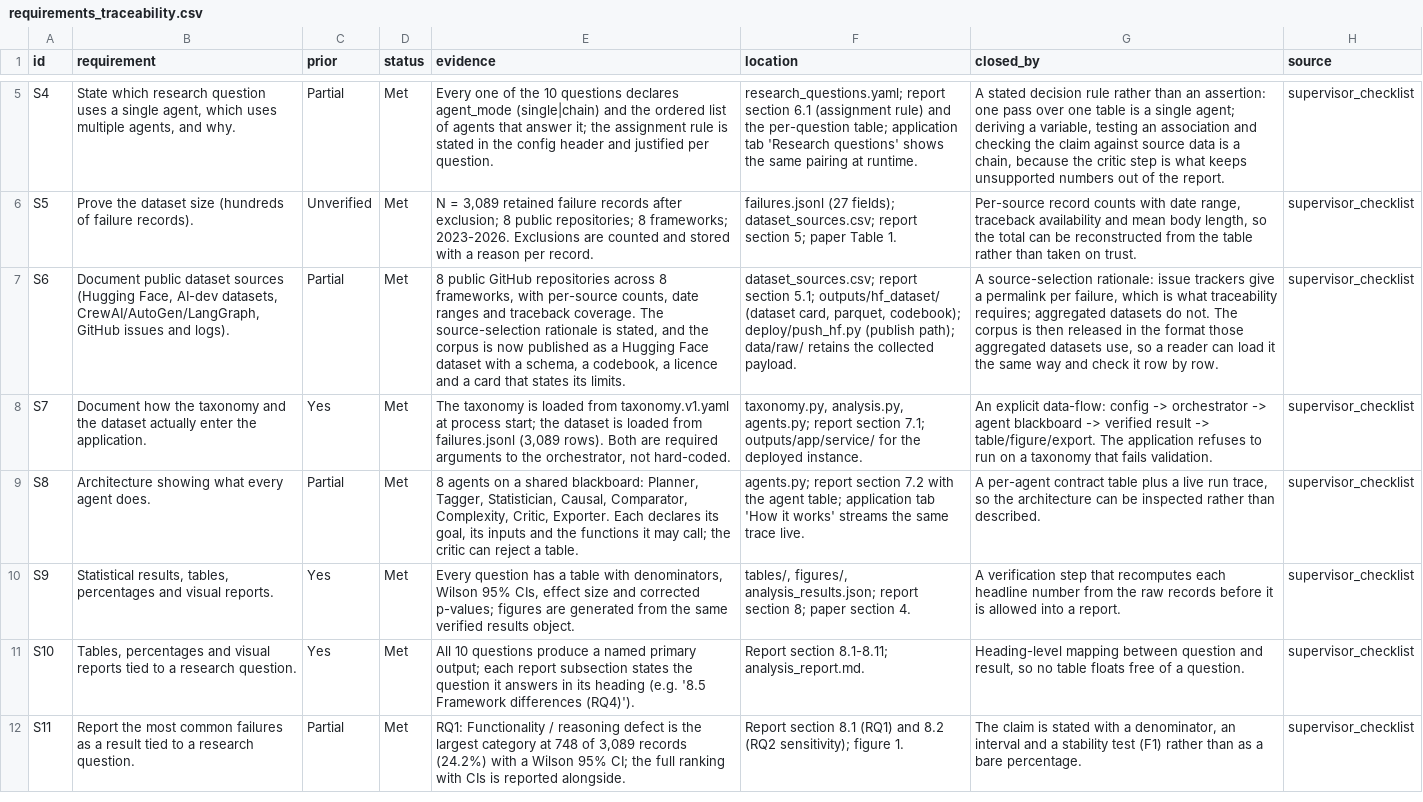
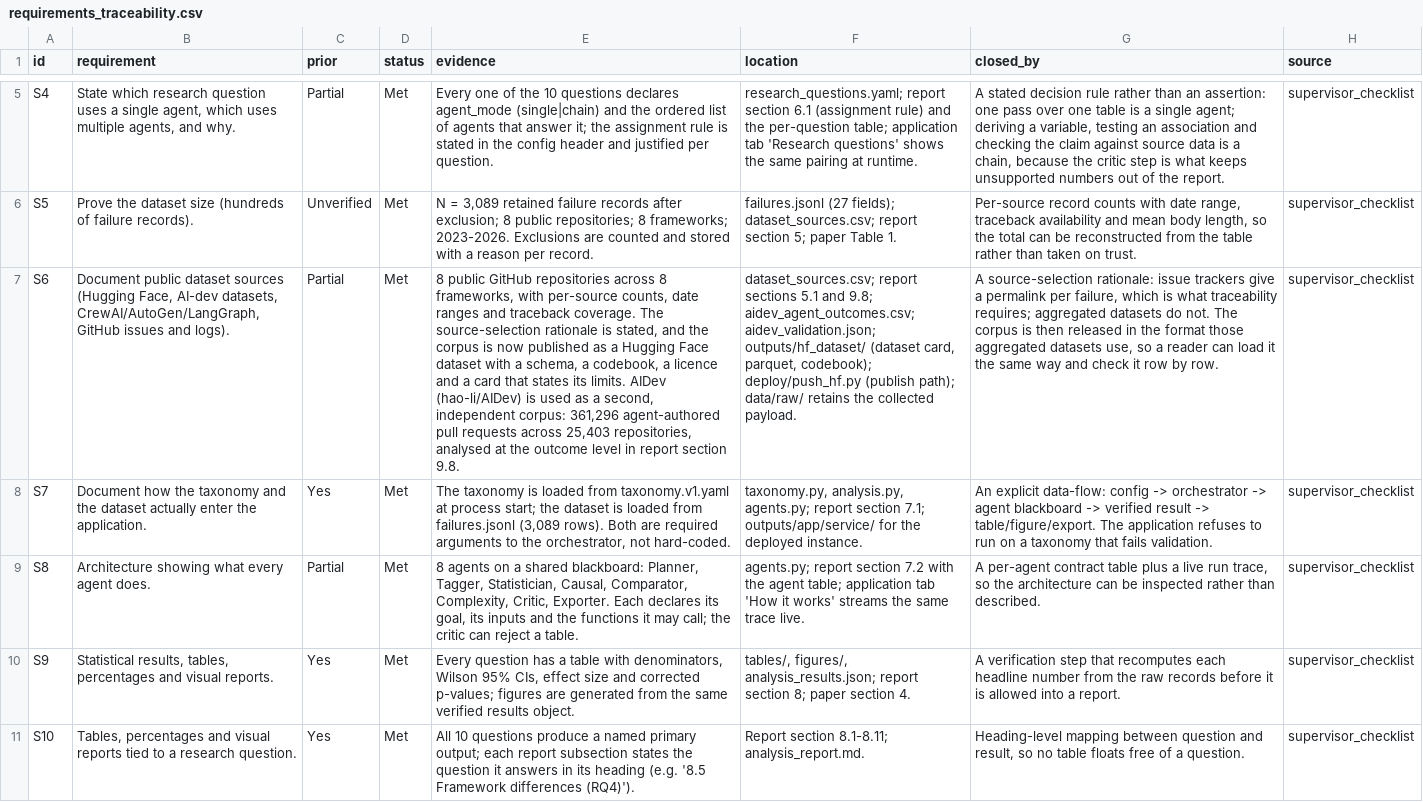
Before and after one commit to khawajasafiullah18/agentic-failure-study, a CSV file: service/outputs/tables/requirements_traceability.csv, drawn as a sheet; only a part is shown, gaps mark what is left out; the shorter side is filled out with more unchanged rows; the diff names each change by its address in the sheet, - before the commit and + after, or states it on an @@ line.

Commit message:
Add AIDev as an independent second corpus, and correct the pilot description
The source table had written AIDev off as repository and commit metadata, which
was wrong. AIDev is a census of pull requests authored by coding agents in real
repositories: 361,296 of them across 25,403 repositories under AIDev-pop.

Section 9.8 uses it for the one thing the main corpus cannot do — an outcome
check that does not depend on the labeller or the codebook. 68.3% merged, 85,629
closed unmerged, 11,581 rejected by a human reviewer, of which 63.0% were then
fixed and merged. The taxonomy is deliberately not applied: a review comment is
not a failure report, and the construct note says so in the artefact itself.

Section 9.6 now describes the CrewAI/AutoGen pilot from its own document rather
than from memory: two documented defects (halmos 543/544, pvlib SWE-bench Lite
1154), four fixed roles, a frozen regression test, AutoGen passing on attempt one
and CrewAI needing three. It is a two-task check, not a sample.

aidev.py, CLI aidev, a page card, four tests and the S6 traceability row follow.

```diff
--- a/service/outputs/tables/requirements_traceability.csv
+++ b/service/outputs/tables/requirements_traceability.csv
-E7 (evidence): …its limits.
+E7 (evidence): …its limits. AIDev (hao-li/AIDev) is used as a second, independent corpus: 361,296 agent-authored pull requests across 25,403 repositories, analysed at the outcome level in report section 9.8.
-F7 (location): dataset_sources.csv; report section 5.1; outputs/hf_dataset/ (dataset…
+F7 (location): dataset_sources.csv; report sections 5.1 and 9.8; aidev_agent_outcomes.csv; aidev_validation.json; outputs/hf_dataset/ (dataset…
```
Also changed, not shown: 3 other files.
